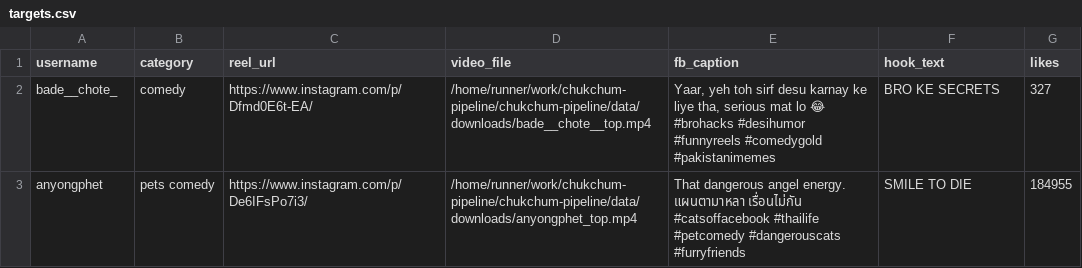
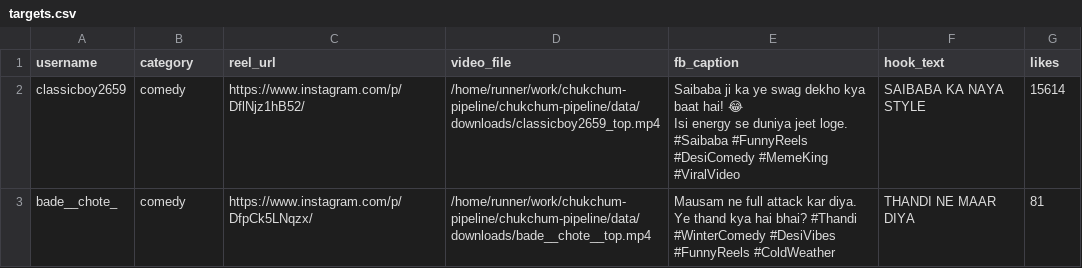
Before and after one commit to JackPro2121/chukchum-pipeline, a CSV file: data/targets.csv, drawn as a sheet.

```diff
--- a/data/targets.csv
+++ b/data/targets.csv
@@ -1,4 +1,5 @@
 username,category,reel_url,video_file,fb_caption,hook_text,likes
-bade__chote_,comedy,https://www.instagram.com/p/Dfmd0E6t-EA/,/home/runner/work/chukchum-pipeline/chukchum-pipeline/data/downloads/bade__chote__top.mp4,"Yaar, yeh toh sirf desu karnay ke liye tha, serious mat lo 😂
-#brohacks #desihumor #funnyreels #comedygold #pakistanimemes",BRO KE SECRETS,327
-anyongphet,pets comedy,https://www.instagram.com/p/De6IFsPo7i3/,/home/runner/work/chukchum-pipeline/chukchum-pipeline/data/downloads/anyongphet_top.mp4,That dangerous angel energy. แผนตามาหลา เรื่อนไม่กัน #catsoffacebook #thailife #petcomedy #dangerouscats #furryfriends,SMILE TO DIE,184955
+classicboy2659,comedy,https://www.instagram.com/p/DflNjz1hB52/,/home/runner/work/chukchum-pipeline/chukchum-pipeline/data/downloads/classicboy2659_top.mp4,"Saibaba ji ka ye swag dekho kya baat hai! 😂
+Isi energy se duniya jeet loge.
+#Saibaba #FunnyReels #DesiComedy #MemeKing #ViralVideo",SAIBABA KA NAYA STYLE,15614
+bade__chote_,comedy,https://www.instagram.com/p/DfpCk5LNqzx/,/home/runner/work/chukchum-pipeline/chukchum-pipeline/data/downloads/bade__chote__top.mp4,Mausam ne full attack kar diya. Ye thand kya hai bhai? #Thandi #WinterComedy #DesiVibes #FunnyReels #ColdWeather,THANDI NE MAAR DIYA,81
```
Also changed, not shown: 1 other file.
